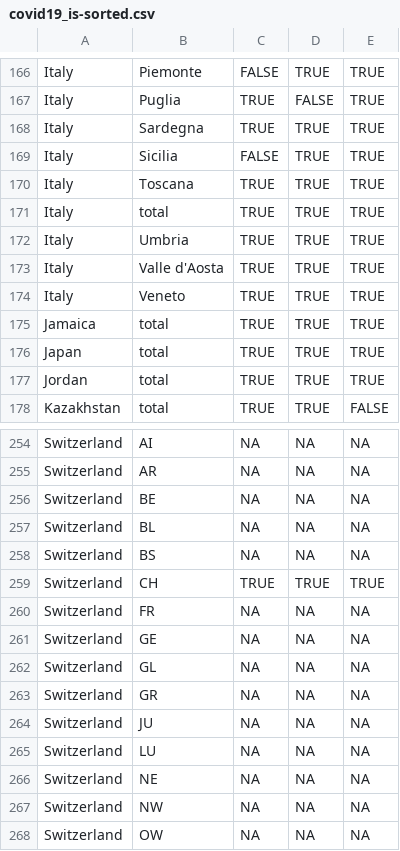
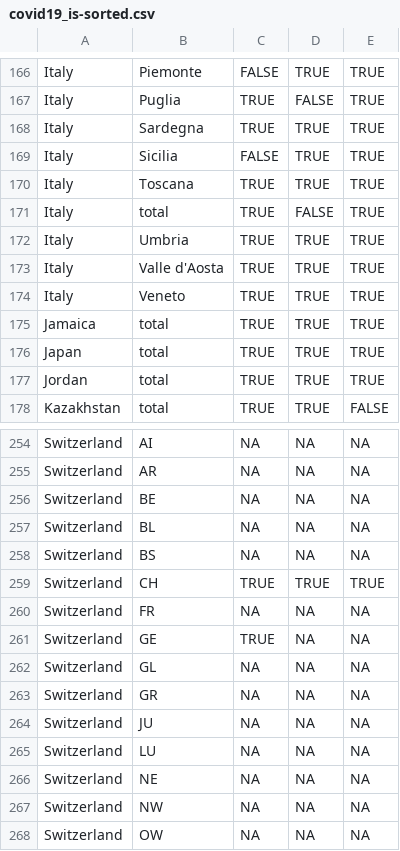
Before and after one commit to AnthonyEbert/COVID19data, a CSV file: data-raw/covid19_is-sorted.csv, drawn as a sheet; only a part is shown, gaps mark what is left out.

```diff
--- a/data-raw/covid19_is-sorted.csv
+++ b/data-raw/covid19_is-sorted.csv
@@ -170,3 +170,3 @@ Italy,Sicilia,FALSE,TRUE,TRUE
 Italy,Toscana,TRUE,TRUE,TRUE
-Italy,total,TRUE,TRUE,TRUE
+Italy,total,TRUE,FALSE,TRUE
 Italy,Umbria,TRUE,TRUE,TRUE
@@ -260,3 +260,3 @@ Switzerland,CH,TRUE,TRUE,TRUE
 Switzerland,FR,NA,NA,NA
-Switzerland,GE,NA,NA,NA
+Switzerland,GE,TRUE,NA,NA
 Switzerland,GL,NA,NA,NA
```
Also changed, not shown: data-raw/lombardy_all.csv, 12 other files.
